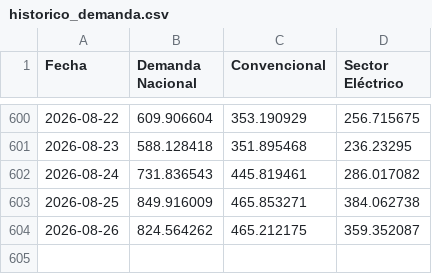
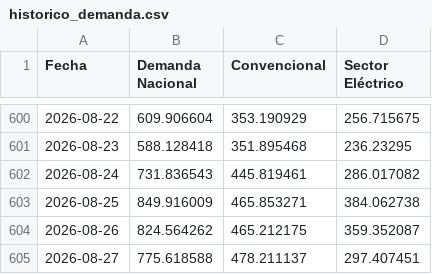
Before and after one commit to javiglejun/EnagasFollowUp, a CSV file: historico_demanda.csv, drawn as a sheet; only a part is shown, gaps mark what is left out.

```diff
--- a/historico_demanda.csv
+++ b/historico_demanda.csv
@@ -604 +604,2 @@
 2026-08-26,824.564262,465.212175,359.352087
+2026-08-27,775.618588,478.211137,297.407451
```
Also changed, not shown: 1 other file.
